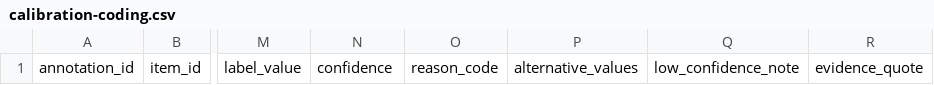
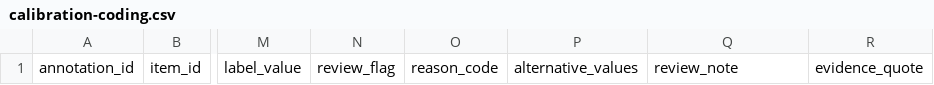
Before and after one commit to ottercoconut/tourism-ugc-study, a CSV file: data/annotations/templates/calibration-coding.csv, drawn as a sheet; only a part is shown, gaps mark what is left out; the diff names each change by its address in the sheet, - before the commit and + after, or states it on an @@ line.

```diff
--- a/data/annotations/templates/calibration-coding.csv
+++ b/data/annotations/templates/calibration-coding.csv
-N1: confidence
+N1: review_flag
-Q1: low_confidence_note
+Q1: review_note
```
Also changed, not shown: data/annotations/templates/author-role-calibration.csv, 9 other files.
